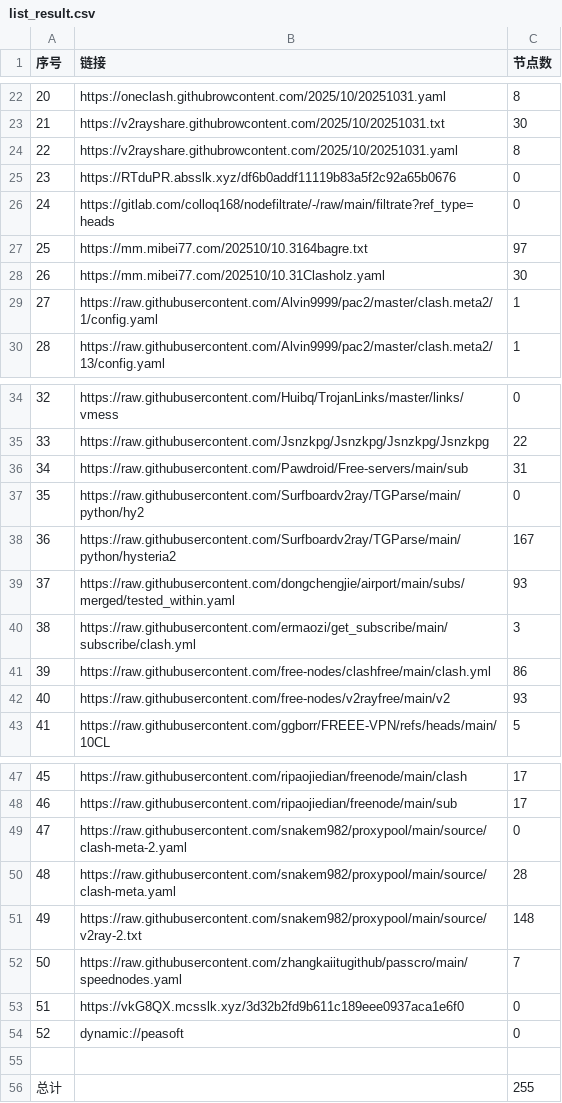
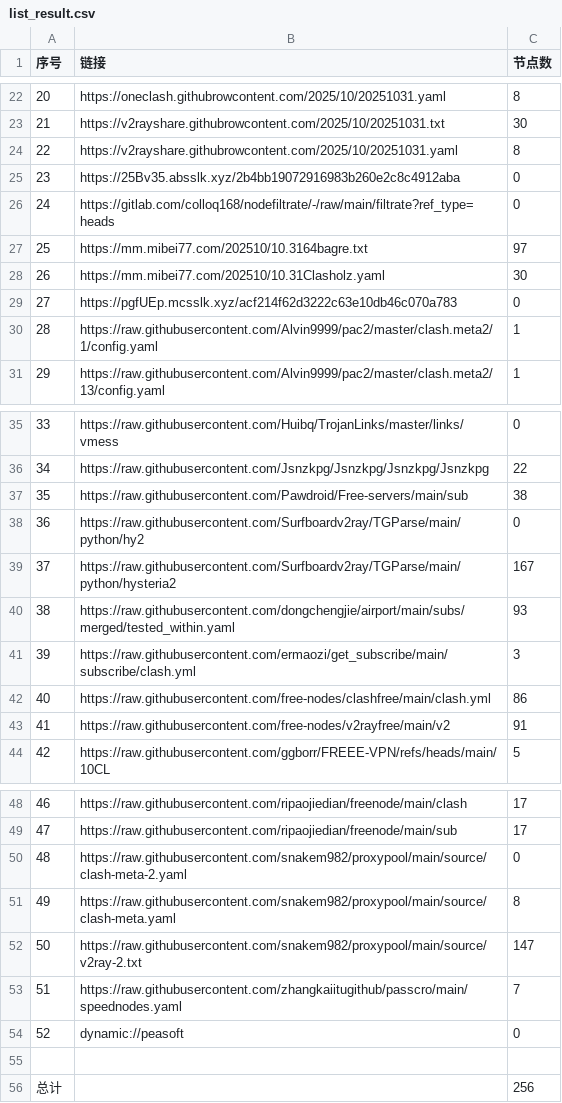
Before and after one commit to eshao731/AutoMergePublicNodes, a CSV file: list_result.csv, drawn as a sheet; only a part is shown, gaps mark what is left out; removed rows and columns are numbered as before the commit, all else as after; the diff names each change by its address in the sheet, - before the commit and + after, or states it on an @@ line.

```diff
--- a/list_result.csv
+++ b/list_result.csv
-B25 (链接): https://RTduPR.absslk.xyz/df6b0addf11119b83a5f2c92a65b0676
+B25 (链接): https://25Bv35.absslk.xyz/2b4bb19072916983b260e2c8c4912aba
+row 29: 27 | https://pgfUEp.mcsslk.xyz/acf214f62d3222c63e10db46c070a783 | 0
@@ column A (序号) renumbered between rows 30 and 53 @@
-C37 (节点数): 31
+C37 (节点数): 38
-C43 (节点数): 93
+C43 (节点数): 91
-C51 (节点数): 28
+C51 (节点数): 8
-C52 (节点数): 148
+C52 (节点数): 147
-row 53: 51 | https://vkG8QX.mcsslk.xyz/3d32b2fd9b611c189eee0937aca1e6f0 | 0
-C56 (节点数): 255
+C56 (节点数): 256
```
Also changed, not shown: 25 other files.
